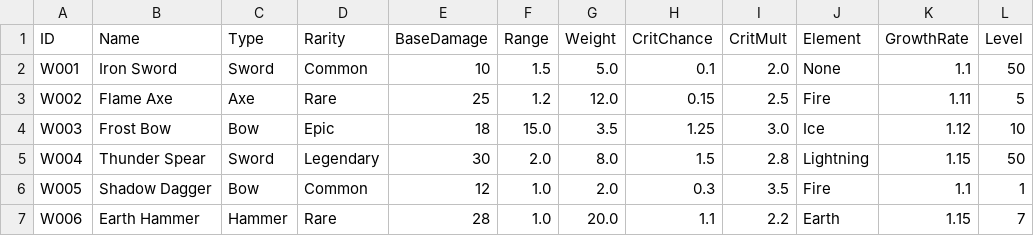
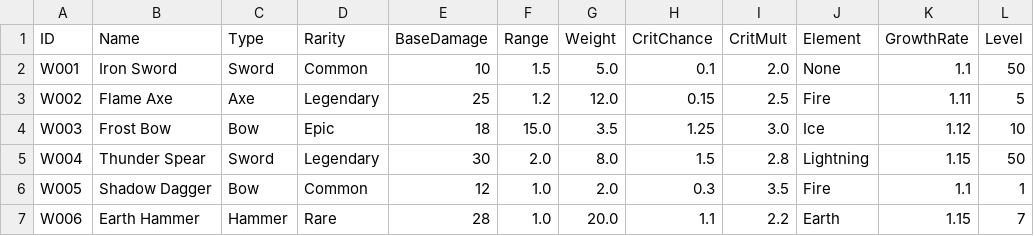
Before and after one commit to NoV8rs/WeaponCreation, a CSV file: weapons.csv, drawn as a sheet.

Commit message:
Add weapon bonus stats system and stat rolling
Introduces the WeaponDropStats class to represent bonus stats for weapons, including flat, percentage, and multiplier modifiers. Updates WeaponCreator and Inventory to support and display bonus stats, adds methods for calculating and rolling random bonus stats based on weapon rarity, and updates the weapons.csv to set Flame Axe rarity to Legendary.

```diff
--- a/weapons.csv
+++ b/weapons.csv
@@ -2,3 +2,3 @@
 W001,Iron Sword,Sword,Common,10,1.5,5.0,0.1,2.0,None,1.1,50
-W002,Flame Axe,Axe,Rare,25,1.2,12.0,0.15,2.5,Fire,1.11,5
+W002,Flame Axe,Axe,Legendary,25,1.2,12.0,0.15,2.5,Fire,1.11,5
 W003,Frost Bow,Bow,Epic,18,15.0,3.5,1.25,3.0,Ice,1.12,10
```
Also changed, not shown: 3 other files.
